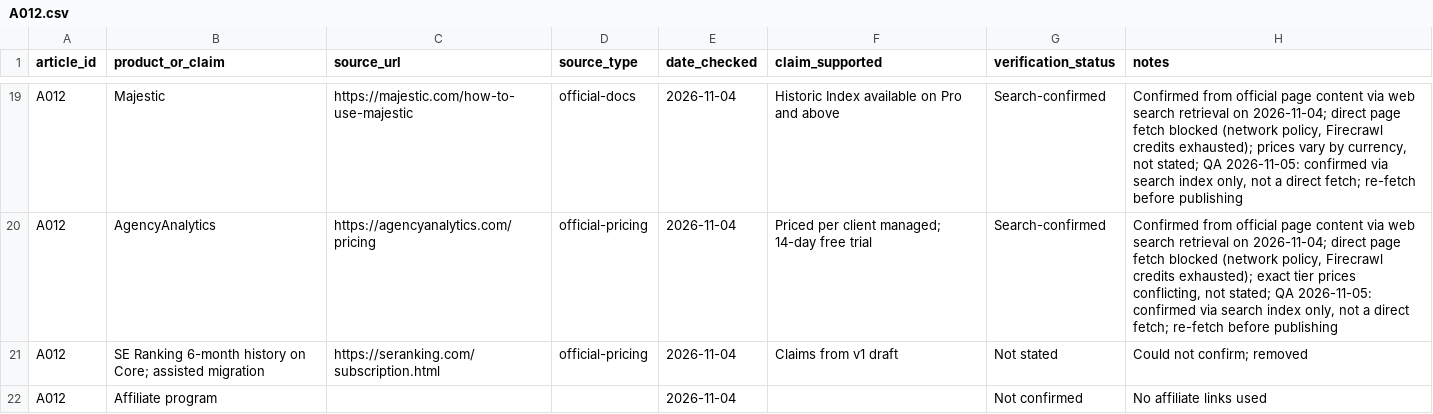
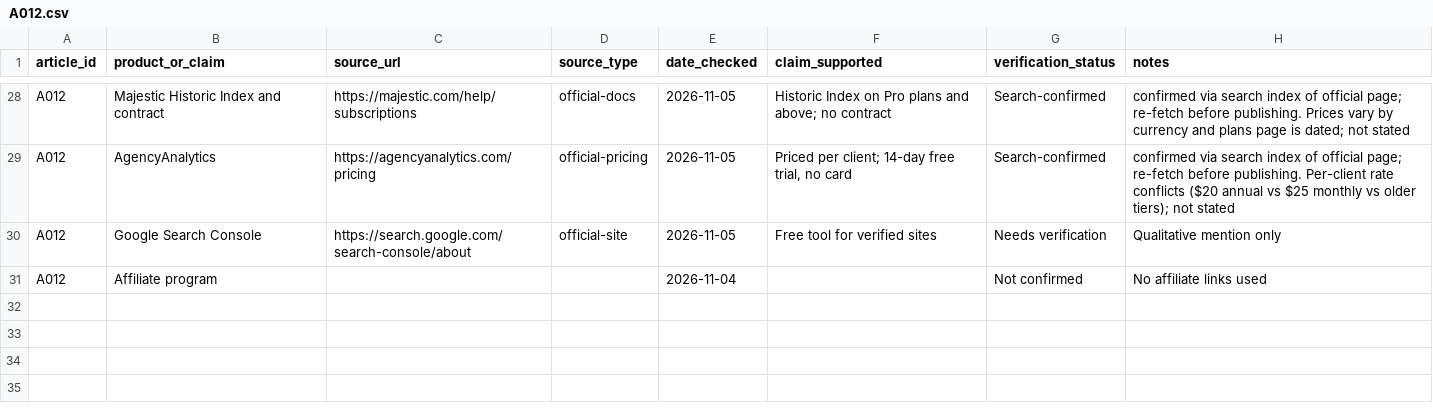
Before and after one commit to amitsinghs98/11-Microservice, a CSV file: growth-software-content-blueprint/strategy/research/A012.csv, drawn as a sheet; only a part is shown, gaps mark what is left out; removed rows and columns are numbered as before the commit, all else as after; the diff covers the shown part only; the diff names each change by its address in the sheet, - before the commit and + after, or states it on an @@ line.

```diff
--- a/growth-software-content-blueprint/strategy/research/A012.csv
+++ b/growth-software-content-blueprint/strategy/research/A012.csv
-B28 (product_or_claim): Majestic
+B28 (product_or_claim): Majestic Historic Index and contract
-C28 (source_url): https://majestic.com/how-to-use-majestic
+C28 (source_url): https://majestic.com/help/subscriptions
-E28:E29 (date_checked): 2026-11-04
+E28:E29 (date_checked): 2026-11-05
-F28 (claim_supported): Historic Index available on Pro and above
+F28 (claim_supported): Historic Index on Pro plans and above; no contract
-H28 (notes): Confirmed from official page content via web search retrieval on 2026-11-04; direct page fetch blocked (network policy, Firecrawl credits exhausted); prices vary by currency, not stated; QA 2026-11-05: confirmed via search index only, not a direct fetch; re-fetch before publishing
+H28 (notes): confirmed via search index of official page; re-fetch before publishing. Prices vary by currency and plans page is dated; not stated
-F29 (claim_supported): Priced per client managed; 14-day free trial
+F29 (claim_supported): Priced per client; 14-day free trial, no card
-H29 (notes): Confirmed from official page content via web search retrieval on 2026-11-04; direct page fetch blocked (network policy, Firecrawl credits exhausted); exact tier prices conflicting, not stated; QA 2026-11-05: confirmed via search index only, not a direct fetch; re-fetch before publishing
+H29 (notes): confirmed via search index of official page; re-fetch before publishing. Per-client rate conflicts ($20 annual vs $25 monthly vs older tiers); not stated
-row 21: A012 | SE Ranking 6-month history on Core; assisted migration | https://seranking.com/subscription.html | official-pricing | 2026-11-04 | Claims from v1 draft | Not stated | Could not confirm; removed
+row 30: A012 | Google Search Console | https://search.google.com/search-console/about | official-site | 2026-11-05 | Free tool for verified sites | Needs verification | Qualitative mention only
```
Also changed, not shown: 10 added rows, 1 removed row and 63 edited cells elsewhere in this file, 1 other file.
